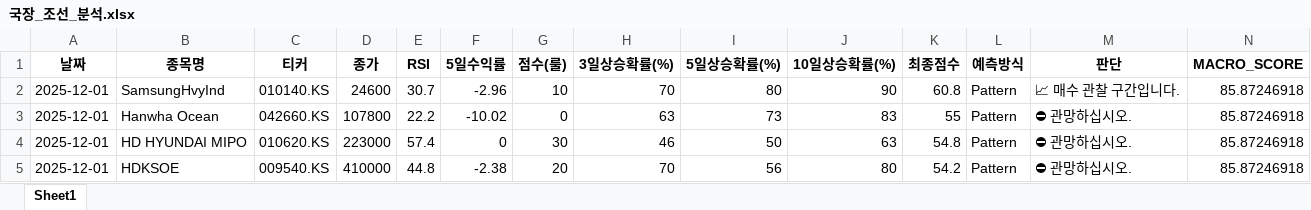
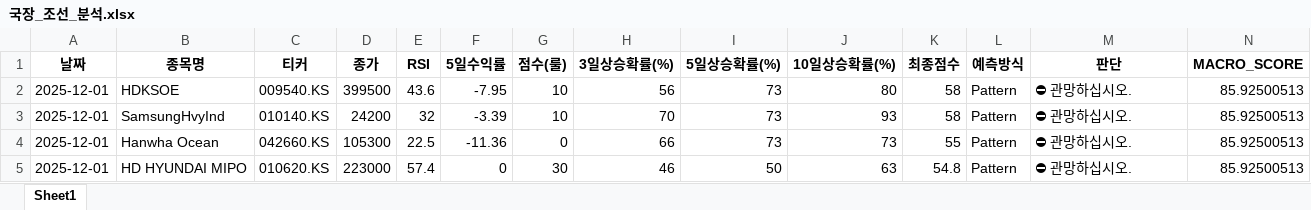
Before and after one commit to tradeprogram/ODIN-SPEAR-STRATEGY, an Excel workbook: DECISION/국장_조선_분석.xlsx, sheet Sheet1, drawn as a sheet; only a part is shown; values as stored, in another font and other column widths than the file's, no borders; removed rows and columns are numbered as before the commit, all else as after; rows hold the shown columns only; the diff names each change by its address in the sheet, - before the commit and + after, or states it on an @@ line.

```diff
--- a/DECISION/국장_조선_분석.xlsx (sheet Sheet1)
+++ b/DECISION/국장_조선_분석.xlsx (sheet Sheet1)
+row 2: 2025-12-01 | HDKSOE | 009540.KS | 399500 | 43.6 | -7.95 | 10 | 56 | 73 | 80 | 58 | Pattern | ⛔ 관망하십시오. | 85.92500513
-D3 (종가): 24600
+D3 (종가): 24200
-E3 (RSI): 30.7
+E3 (RSI): 32
-F3 (5일수익률): -2.96
+F3 (5일수익률): -3.39
-I3 (5일상승확률(%)): 80
+I3 (5일상승확률(%)): 73
-J3 (10일상승확률(%)): 90
+J3 (10일상승확률(%)): 93
-K3 (최종점수): 60.8
+K3 (최종점수): 58
-M3 (판단): 📈 매수 관찰 구간입니다.
+M3 (판단): ⛔ 관망하십시오.
-N3:N5 (MACRO_SCORE): 85.87246918
+N3:N5 (MACRO_SCORE): 85.92500513
-D4 (종가): 107800
+D4 (종가): 105300
-E4 (RSI): 22.2
+E4 (RSI): 22.5
-F4 (5일수익률): -10.02
+F4 (5일수익률): -11.36
-H4 (3일상승확률(%)): 63
+H4 (3일상승확률(%)): 66
-J4 (10일상승확률(%)): 83
+J4 (10일상승확률(%)): 73
-row 5: 2025-12-01 | HDKSOE | 009540.KS | 410000 | 44.8 | -2.38 | 20 | 70 | 56 | 80 | 54.2 | Pattern | ⛔ 관망하십시오. | 85.87246918
```
Also changed, not shown: DECISION/국장_반도체_분석.xlsx, DECISION/국장_방산_분석.xlsx, 9 other files.
